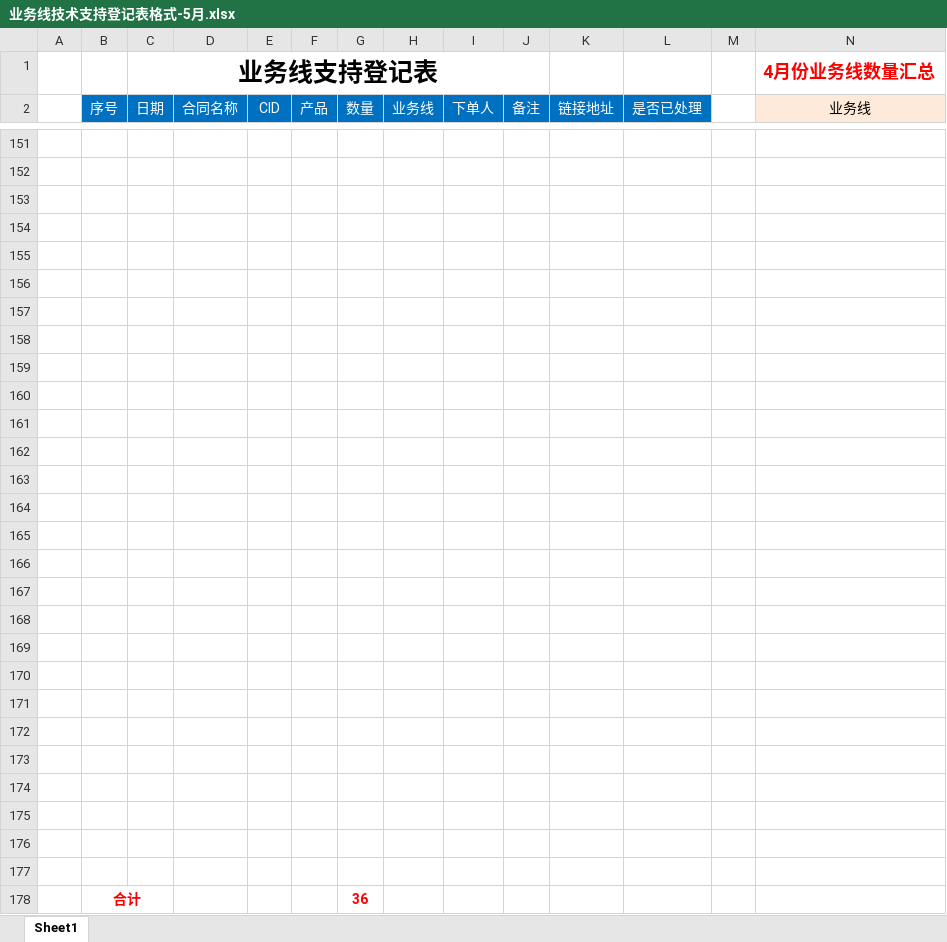
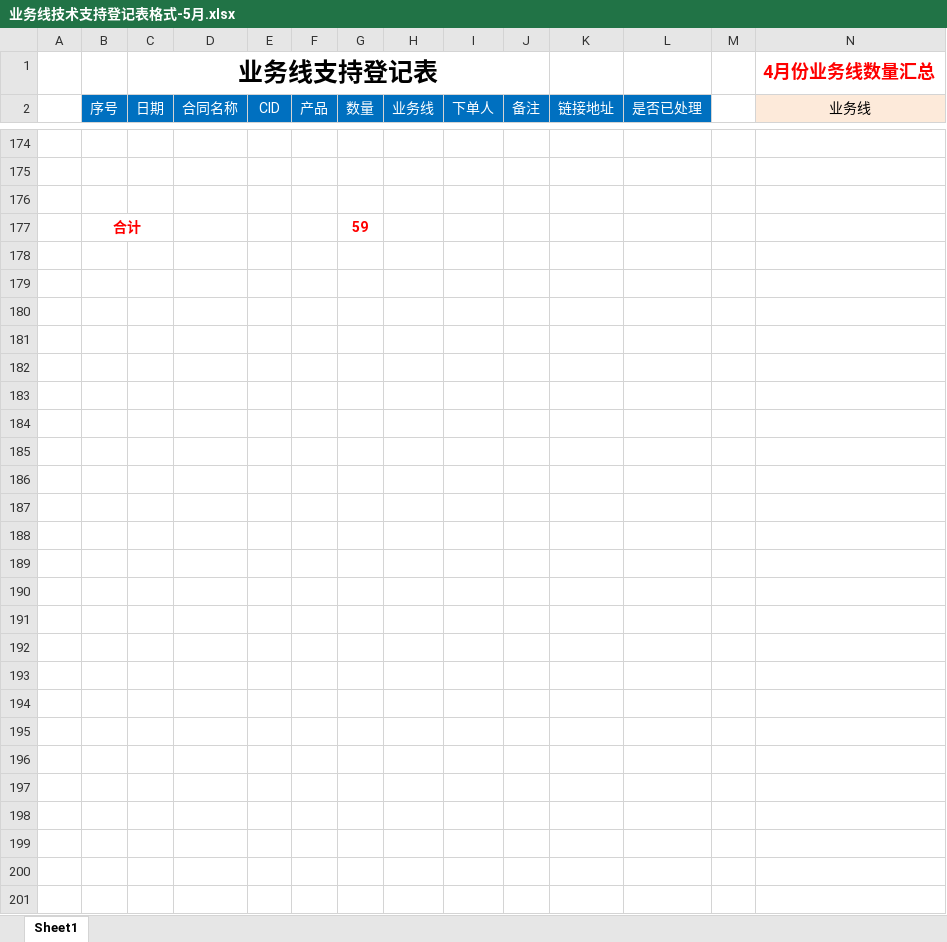
Before and after one commit to a279623002/myWork, an Excel workbook: 业务线技术支持登记表格式-5月.xlsx, sheet Sheet1, drawn as a sheet; only a part is shown, gaps mark what is left out; values as stored, in another font and other column widths than the file's, no borders; charts and pictures not drawn; removed rows and columns are numbered as before the commit, all else as after; rows hold the shown columns only; the diff covers the shown part only; the diff names each change by its address in the sheet, - before the commit and + after, or states it on an @@ line.

```diff
--- a/业务线技术支持登记表格式-5月.xlsx (sheet Sheet1)
+++ b/业务线技术支持登记表格式-5月.xlsx (sheet Sheet1)
-row 177: (empty)
+row 177:  | 合计 |  |  |  |  | 59
+B177:C177 merged
-row 155: (empty)
-row 156: (empty)
-row 157: (empty)
-row 158: (empty)
-row 159: (empty)
-row 160: (empty)
-row 161: (empty)
-row 162: (empty)
-row 163: (empty)
-row 164: (empty)
-row 165: (empty)
-row 166: (empty)
-row 167: (empty)
-row 168: (empty)
-row 169: (empty)
-row 170: (empty)
-row 171: (empty)
-row 172: (empty)
-row 173: (empty)
-row 174: (empty)
-row 175: (empty)
-row 176: (empty)
-row 177: (empty)
-row 178:  | 合计 |  |  |  |  | 36
```
Also changed, not shown: 23 added rows elsewhere in this sheet, charts or pictures, 4 other files.
